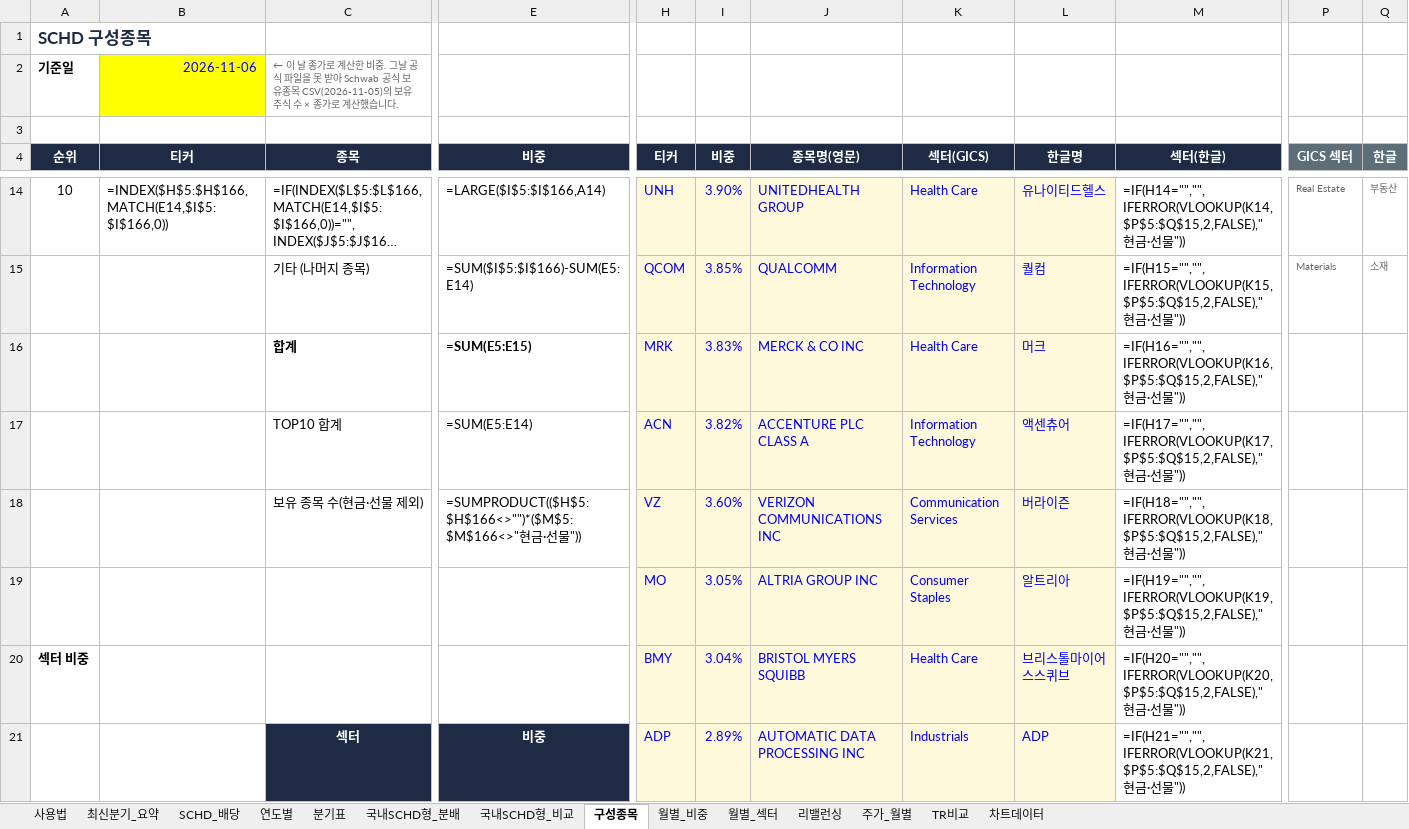
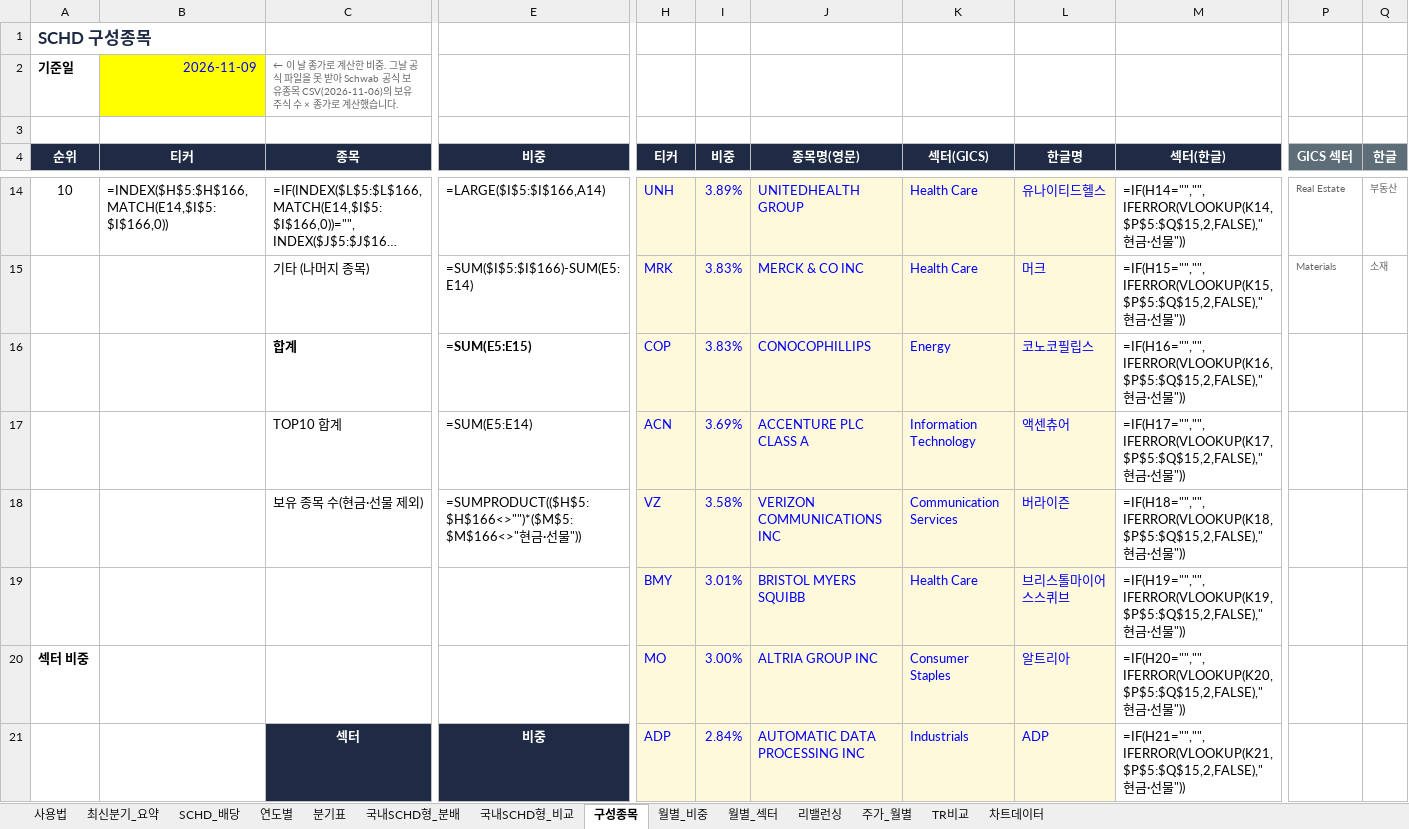
Before and after one commit to ttokjaeTV/schd-tracker, an Excel workbook: downloads/schd_dividend_tracker.xlsx, sheet 구성종목, drawn as a sheet; only a part is shown, gaps mark what is left out; long unchanged cells end in …; values as stored, in another font and other column widths than the file's, no borders; formulas without a stored value are shown as written; charts and pictures not drawn; removed rows and columns are numbered as before the commit, all else as after; rows hold the shown columns only; the diff covers the shown part only; the diff names each change by its address in the sheet, - before the commit and + after, or states it on an @@ line.

```diff
--- a/downloads/schd_dividend_tracker.xlsx (sheet 구성종목)
+++ b/downloads/schd_dividend_tracker.xlsx (sheet 구성종목)
-B2 (티커): 2026-11-06
+B2 (티커): 2026-11-09
-C2 (종목): …유종목 CSV(2026-11-05)의 보유…
+C2 (종목): …유종목 CSV(2026-11-06)의 보유…
-I14 (비중): 3.90%
+I14 (비중): 3.89%
-row 15:  |  | 기타 (나머지 종목) | =SUM($I$5:$I$166)-SUM(E5:E14) | QCOM | 3.85% | QUALCOMM | Information Technology | 퀄컴 | =IF(H15="","",IFERROR(VLOOKUP(K15,$P$5:$Q$15,2,FALSE),"현금·선물")) | Materials | 소재
-C15 (종목): 합계
+C15 (종목): 기타 (나머지 종목)
-C15 bold: on
+C15 bold: off
-E15 (비중): =SUM(E5:E15)
+E15 (비중): =SUM($I$5:$I$166)-SUM(E5:E14)
-E15 bold: on
+E15 bold: off
-M15 (섹터(한글)): =IF(H16="","",IFERROR(VLOOKUP(K16,$P$5:$Q$15,2,FALSE),"현금…
+M15 (섹터(한글)): =IF(H15="","",IFERROR(VLOOKUP(K15,$P$5:$Q$15,2,FALSE),"현금…
-P15 (GICS 섹터): (empty)
+P15 (GICS 섹터): Materials
-Q15 (한글): (empty)
+Q15 (한글): 소재
+row 16:  |  | 합계 | =SUM(E5:E15) | COP | 3.83% | CONOCOPHILLIPS | Energy | 코노코필립스 | =IF(H16="","",IFERROR(VLOOKUP(K16,$P$5:$Q$15,2,FALSE),"현금·선물"))
-I17 (비중): 3.82%
+I17 (비중): 3.69%
-I18 (비중): 3.60%
+I18 (비중): 3.58%
-row 19:  |  |  |  | MO | 3.05% | ALTRIA GROUP INC | Consumer Staples | 알트리아 | =IF(H19="","",IFERROR(VLOOKUP(K19,$P$5:$Q$15,2,FALSE),"현금·선물"))
@@ column A (순위) renumbered in row 19 @@
-I19 (비중): 3.04%
+I19 (비중): 3.01%
-M19 (섹터(한글)): =IF(H20="","",IFERROR(VLOOKUP(K20,$P$5:$Q$15,2,FALSE),"현금…
+M19 (섹터(한글)): =IF(H19="","",IFERROR(VLOOKUP(K19,$P$5:$Q$15,2,FALSE),"현금…
+row 20: 섹터 비중 |  |  |  | MO | 3.00% | ALTRIA GROUP INC | Consumer Staples | 알트리아 | =IF(H20="","",IFERROR(VLOOKUP(K20,$P$5:$Q$15,2,FALSE),"현금·선물"))
-I21 (비중): 2.89%
+I21 (비중): 2.84%
```
Also changed, not shown: 10 added rows, 10 removed rows and 82 edited cells elsewhere in this sheet, sheet 국내SCHD형_비교, sheet 사용법, 3 other files.
